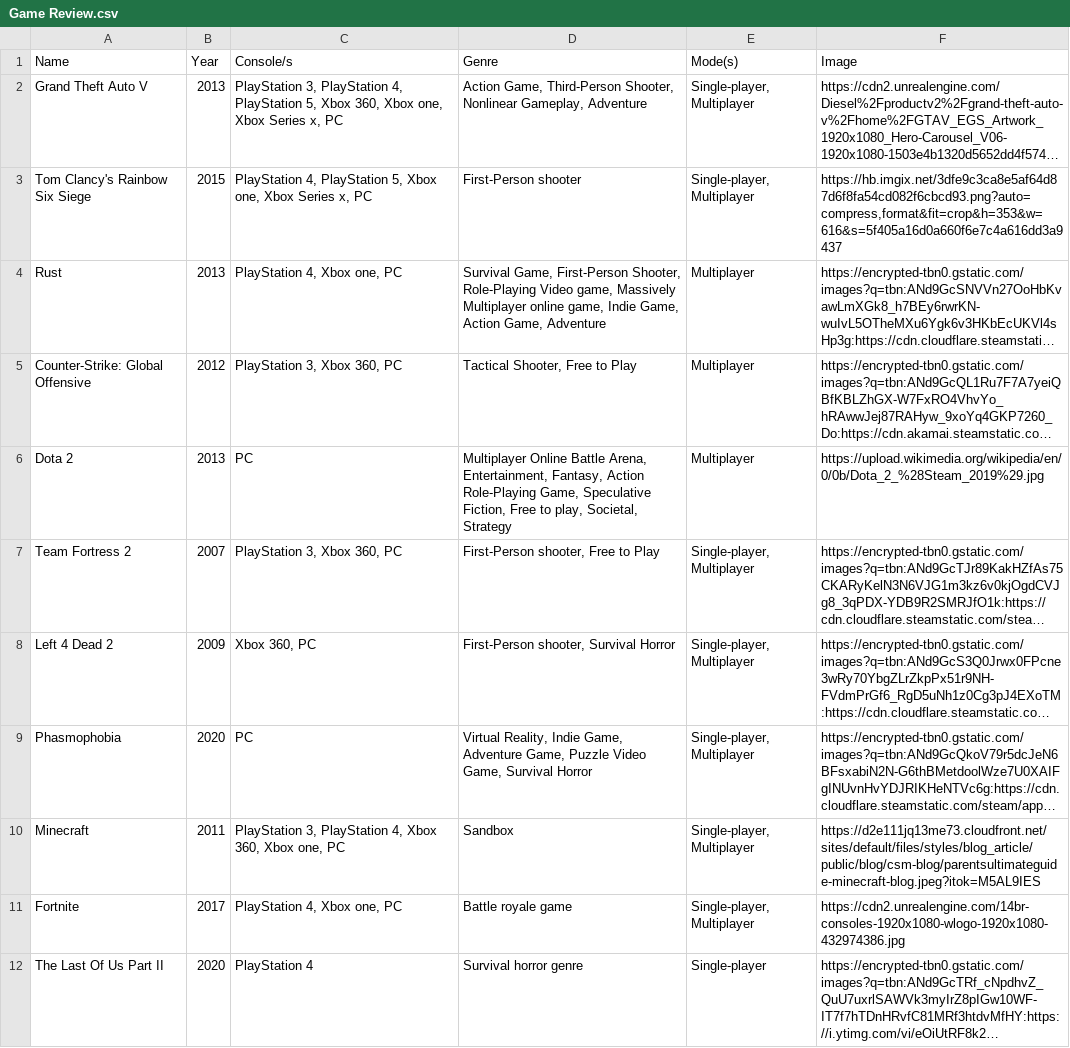
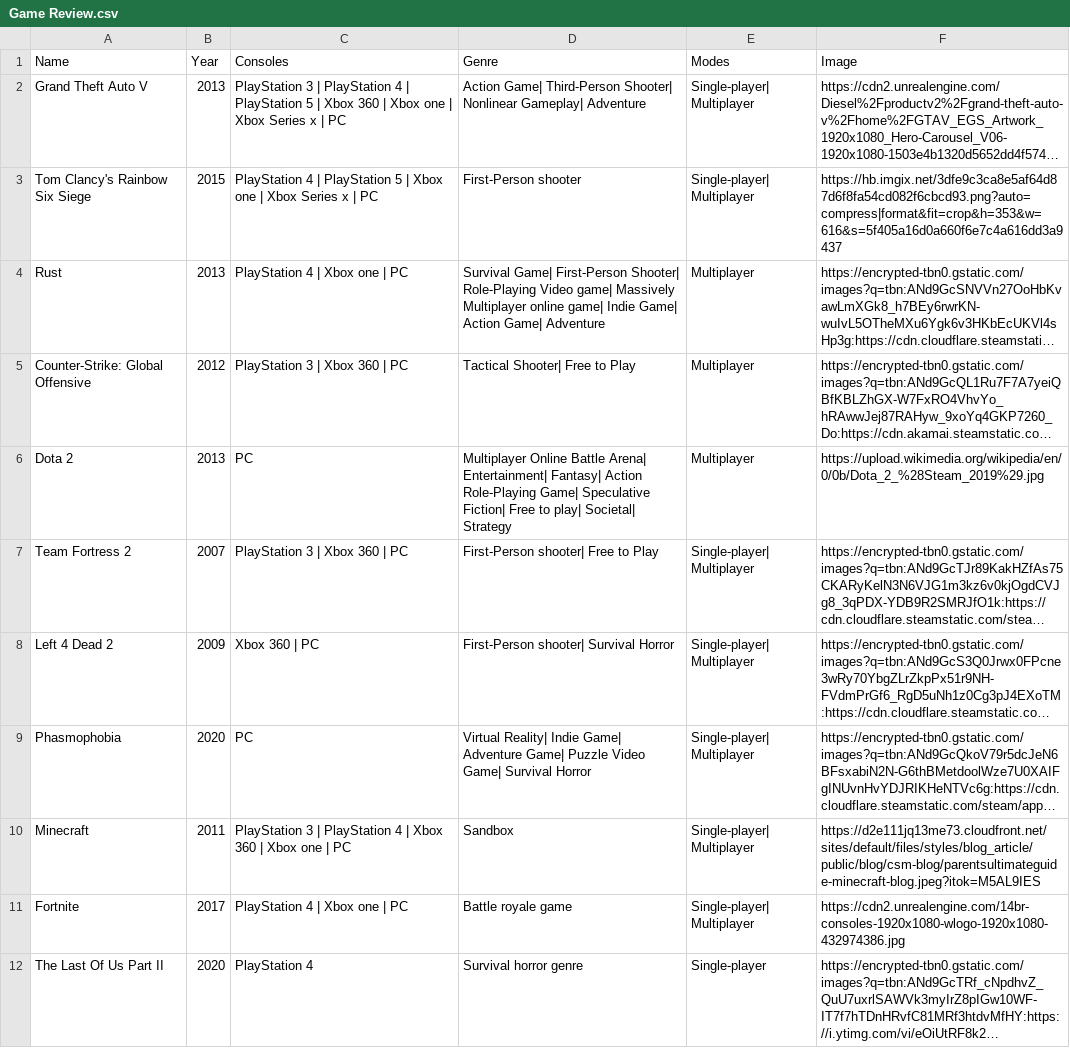
Before and after one commit to Fonty21/Website-Review, a CSV file: interface/Game Review.csv, drawn as a sheet; only a part is shown; long unchanged cells end in …; the diff covers the shown part only; the diff names each change by its address in the sheet, - before the commit and + after, or states it on an @@ line.

Commit message:
Removed all the ,

```diff
--- a/interface/Game Review.csv
+++ b/interface/Game Review.csv
-C1: Console/s
+C1: Consoles
-E1: Mode(s)
+E1: Modes
-C2 (Consoles): PlayStation 3, PlayStation 4, PlayStation 5, Xbox 360, Xbox one, Xbox Series x, PC
+C2 (Consoles): PlayStation 3 | PlayStation 4 | PlayStation 5 | Xbox 360 | Xbox one | Xbox Series x | PC
-D2 (Genre): Action Game, Third-Person Shooter, Nonlinear Gameplay, Adventure
+D2 (Genre): Action Game| Third-Person Shooter| Nonlinear Gameplay| Adventure
-E2:E3 (Modes): Single-player, Multiplayer
+E2:E3 (Modes): Single-player| Multiplayer
-C3 (Consoles): PlayStation 4, PlayStation 5, Xbox one, Xbox Series x, PC
+C3 (Consoles): PlayStation 4 | PlayStation 5 | Xbox one | Xbox Series x | PC
-F3 (Image): https://hb.imgix.net/3dfe9c3ca8e5af64d87d6f8fa54cd082f6cbcd93.png?auto=compress,format&fit=crop&h=353&w=616&s=5f405a16d0a660f6e7c4a616dd3a9437
+F3 (Image): https://hb.imgix.net/3dfe9c3ca8e5af64d87d6f8fa54cd082f6cbcd93.png?auto=compress|format&fit=crop&h=353&w=616&s=5f405a16d0a660f6e7c4a616dd3a9437
-C4 (Consoles): PlayStation 4, Xbox one, PC
+C4 (Consoles): PlayStation 4 | Xbox one | PC
-D4 (Genre): Survival Game, First-Person Shooter, Role-Playing Video game, Massively Multiplayer online game, Indie Game, Action Game, Adventure
+D4 (Genre): Survival Game| First-Person Shooter| Role-Playing Video game| Massively Multiplayer online game| Indie Game| Action Game| Adventure
-C5 (Consoles): PlayStation 3, Xbox 360, PC
+C5 (Consoles): PlayStation 3 | Xbox 360 | PC
-D5 (Genre): Tactical Shooter, Free to Play
+D5 (Genre): Tactical Shooter| Free to Play
-D6 (Genre): …Online Battle Arena, Entertainment, Fantasy, Action Role-Playing Game, Speculative Fiction, Free to play, Societal, Strategy
+D6 (Genre): …Online Battle Arena| Entertainment| Fantasy| Action Role-Playing Game| Speculative Fiction| Free to play| Societal| Strategy
-C7 (Consoles): PlayStation 3, Xbox 360, PC
+C7 (Consoles): PlayStation 3 | Xbox 360 | PC
-D7 (Genre): First-Person shooter, Free to Play
+D7 (Genre): First-Person shooter| Free to Play
-E7:E11 (Modes): Single-player, Multiplayer
+E7:E11 (Modes): Single-player| Multiplayer
-C8 (Consoles): Xbox 360, PC
+C8 (Consoles): Xbox 360 | PC
-D8 (Genre): First-Person shooter, Survival Horror
+D8 (Genre): First-Person shooter| Survival Horror
-D9 (Genre): Virtual Reality, Indie Game, Adventure Game, Puzzle Video Game, Survival Horror
+D9 (Genre): Virtual Reality| Indie Game| Adventure Game| Puzzle Video Game| Survival Horror
-C10 (Consoles): PlayStation 3, PlayStation 4, Xbox 360, Xbox one, PC
+C10 (Consoles): PlayStation 3 | PlayStation 4 | Xbox 360 | Xbox one | PC
-C11 (Consoles): PlayStation 4, Xbox one, PC
+C11 (Consoles): PlayStation 4 | Xbox one | PC
```
Also changed, not shown: 38 edited cells elsewhere in this file.
